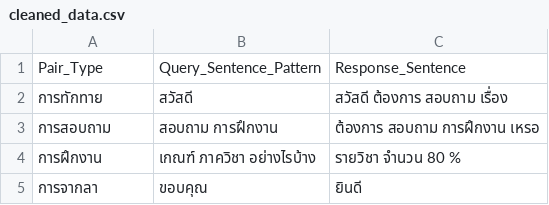
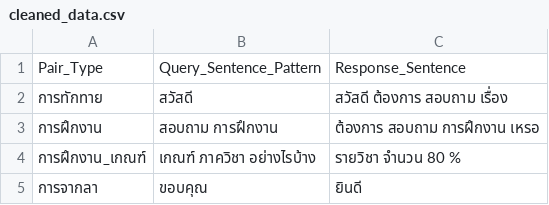
Before and after one commit to nawaphonOHM/CoEChatBot, a CSV file: data/processed/cleaned_data.csv, drawn as a sheet.

```diff
--- a/data/processed/cleaned_data.csv
+++ b/data/processed/cleaned_data.csv
@@ -2,4 +2,4 @@ Pair_Type,Query_Sentence_Pattern,Response_Sentence
 การทักทาย,สวัสดี,สวัสดี ต้องการ สอบถาม เรื่อง
-การสอบถาม,สอบถาม การฝึกงาน,ต้องการ สอบถาม การฝึกงาน เหรอ
-การฝึกงาน,เกณฑ์ ภาควิชา อย่างไรบ้าง,รายวิชา จำนวน 80 %
+การฝึกงาน,สอบถาม การฝึกงาน,ต้องการ สอบถาม การฝึกงาน เหรอ
+การฝึกงาน_เกณฑ์,เกณฑ์ ภาควิชา อย่างไรบ้าง,รายวิชา จำนวน 80 %
 การจากลา,ขอบคุณ,ยินดี
```
Also changed, not shown: 1 other file.
